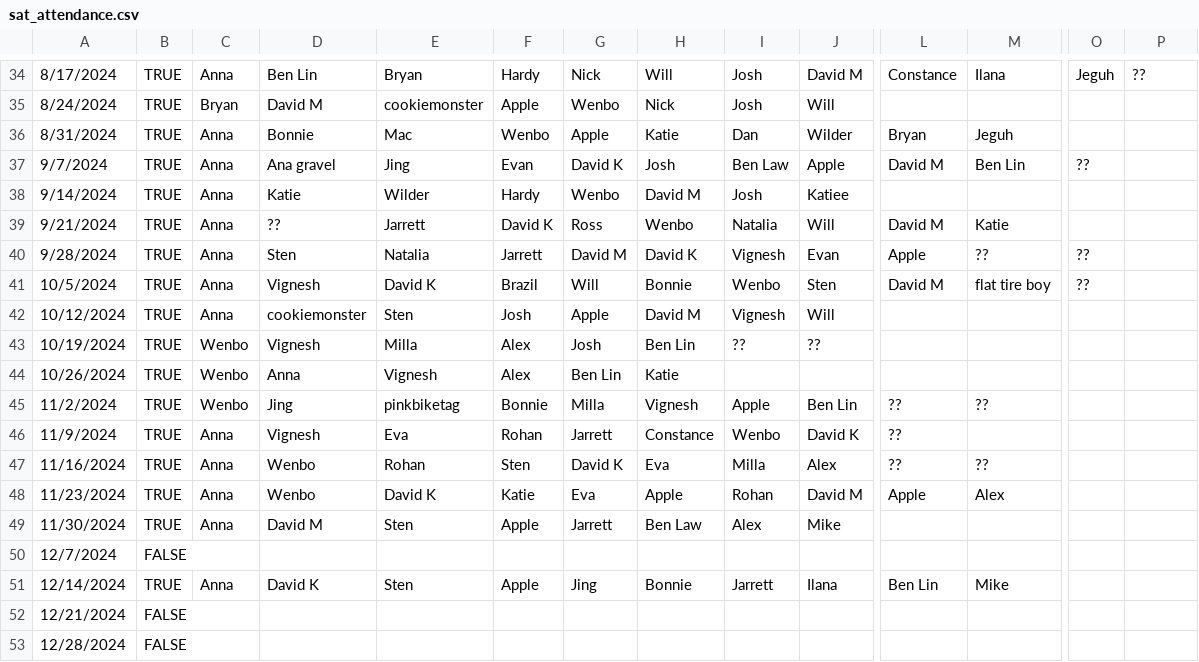
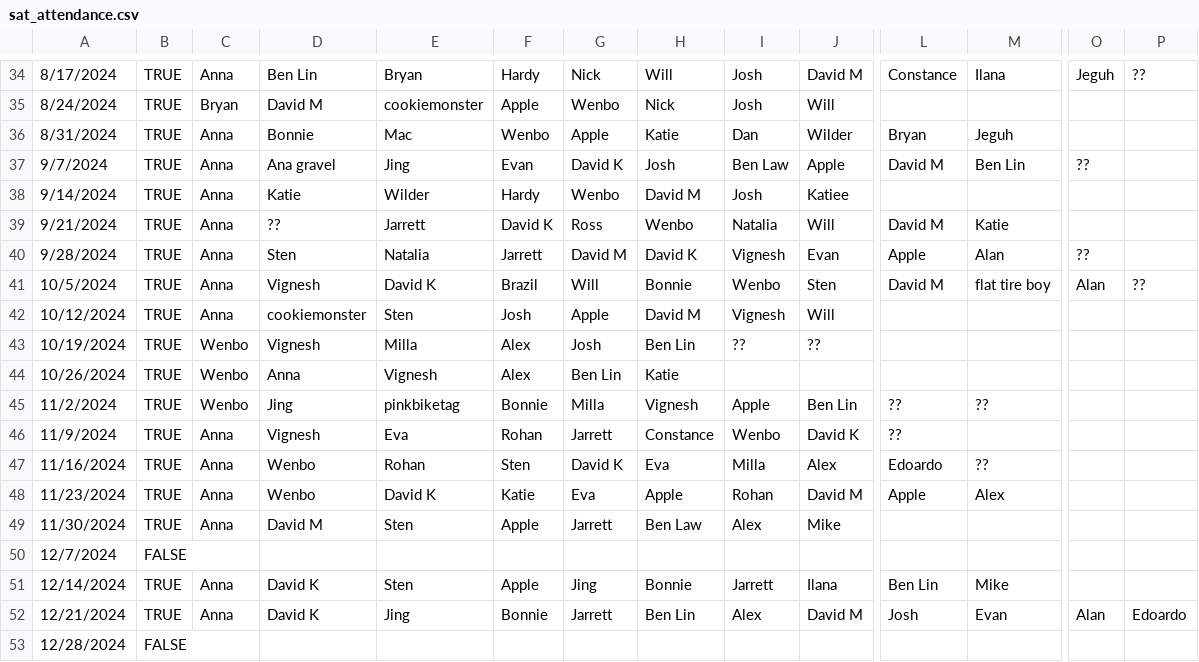
Before and after one commit to annabhe/tbd_stats, a CSV file: sat_attendance.csv, drawn as a sheet; only a part is shown, gaps mark what is left out; the diff covers the shown part only; the diff names each change by its address in the sheet, - before the commit and + after, or states it on an @@ line.

Commit message:
updating csv with edoardo and alan

```diff
--- a/sat_attendance.csv
+++ b/sat_attendance.csv
-M40: ??
+M40: Alan
-O41: ??
+O41: Alan
-P41: (empty)
+P41: ??
-L47: ??
+L47: Edoardo
-B52: FALSE
+B52: TRUE
-C52: (empty)
+C52: Anna
-D52: (empty)
+D52: David K
-E52: (empty)
+E52: Jing
-F52: (empty)
+F52: Bonnie
-G52: (empty)
+G52: Jarrett
-H52: (empty)
+H52: Ben Lin
-I52: (empty)
+I52: Alex
-J52: (empty)
+J52: David M
-L52: (empty)
+L52: Josh
-M52: (empty)
+M52: Evan
-O52: (empty)
+O52: Alan
-P52: (empty)
+P52: Edoardo
```
Also changed, not shown: 2 edited cells elsewhere in this file, tbd_stats.csv.
